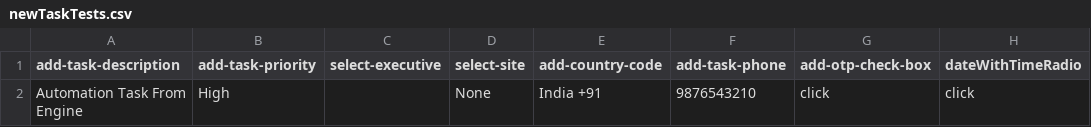
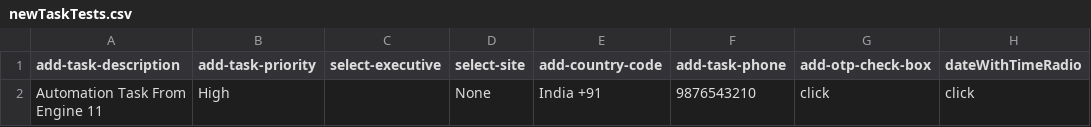
Before and after one commit to VatsSk/QA-automation, a CSV file: newTaskTests.csv, drawn as a sheet; only a part is shown; the diff names each change by its address in the sheet, - before the commit and + after, or states it on an @@ line.

Commit message:
task add button working fine

```diff
--- a/newTaskTests.csv
+++ b/newTaskTests.csv
-A2 (add-task-description): Automation Task From Engine
+A2 (add-task-description): Automation Task From Engine 11
```
Also changed, not shown: 3 other files.
